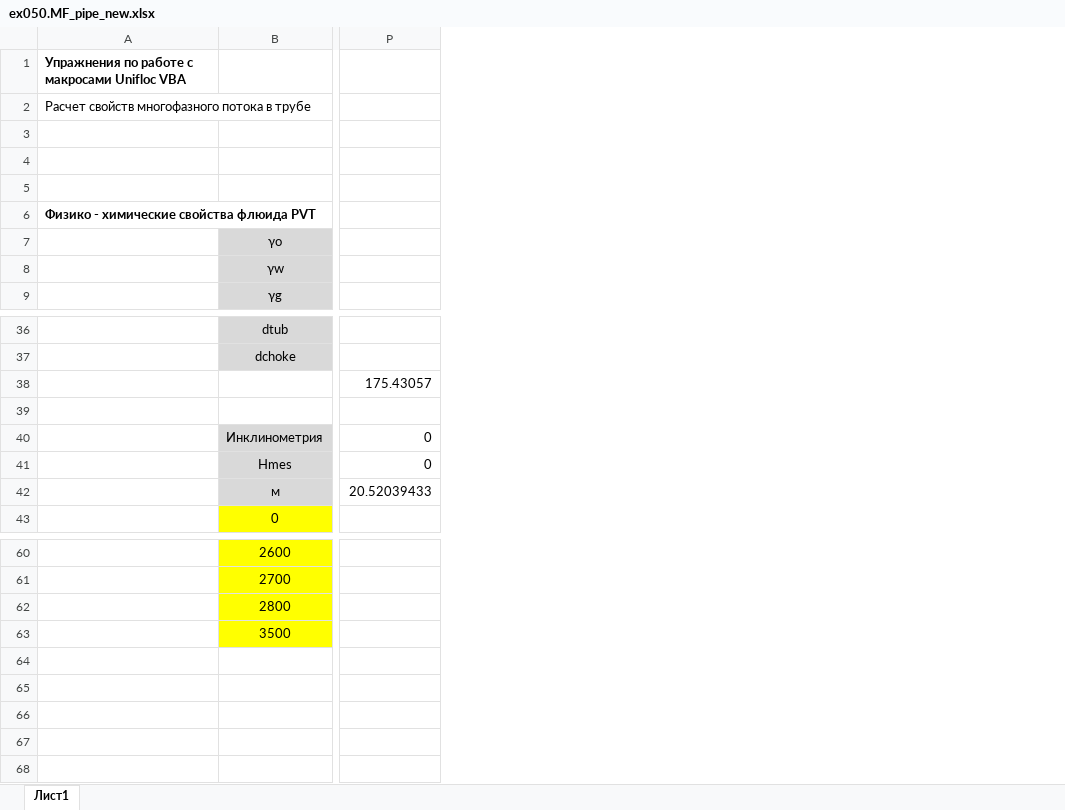
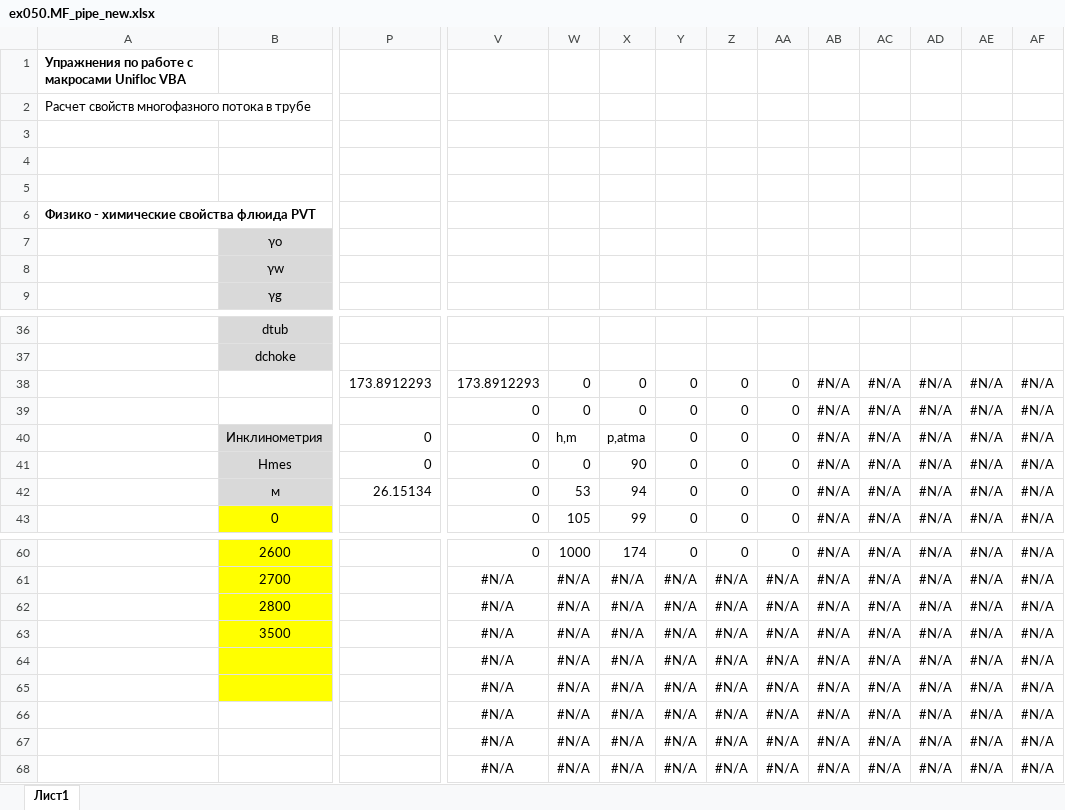
Before and after one commit to unifloc/unifloc_vba, an Excel workbook: exercises/excercises/ex050.MF_pipe_new.xlsx, sheet Лист1, drawn as a sheet; only a part is shown, gaps mark what is left out; values as stored, in another font and other column widths than the file's, no borders; removed rows and columns are numbered as before the commit, all else as after; rows hold the shown columns only; the diff covers the shown part only; the diff names each change by its address in the sheet, - before the commit and + after, or states it on an @@ line.

```diff
--- a/exercises/excercises/ex050.MF_pipe_new.xlsx (sheet Лист1)
+++ b/exercises/excercises/ex050.MF_pipe_new.xlsx (sheet Лист1)
+column V, rows 39-43: all 0; rows 60-63: 0 | #N/A | #N/A | #N/A
+column W, rows 39-43: 0 | h,m | 0 | 53 | 105; rows 60-63: 1000 | #N/A | #N/A | #N/A
+column X, rows 39-43: 0 | p,atma | 90 | 94 | 99; rows 60-63: 174 | #N/A | #N/A | #N/A
+column Y, rows 39-43: all 0; rows 60-63: 0 | #N/A | #N/A | #N/A
+column Z, rows 39-43: all 0; rows 60-63: 0 | #N/A | #N/A | #N/A
+column AA, rows 39-43: all 0; rows 60-63: 0 | #N/A | #N/A | #N/A
+column AB, rows 39-43: all #N/A; rows 60-63: all #N/A
+column AC, rows 39-43: all #N/A; rows 60-63: all #N/A
+column AD, rows 39-43: all #N/A; rows 60-63: all #N/A
+column AE, rows 39-43: all #N/A; rows 60-63: all #N/A
+column AF, rows 39-43: all #N/A; rows 60-63: all #N/A
-row 38:  |  | 175.43057
+row 38:  |  | 173.8912293 | 173.8912293 | 0 | 0 | 0 | 0 | 0 | #N/A | #N/A | #N/A | #N/A | #N/A
-row 39: (empty)
+row 39:  |  |  | 0 | 0 | 0 | 0 | 0 | 0 | #N/A | #N/A | #N/A | #N/A | #N/A
-P42: 20.52039433
+P42: 26.15134
+row 64:  |  |  | #N/A | #N/A | #N/A | #N/A | #N/A | #N/A | #N/A | #N/A | #N/A | #N/A | #N/A
+row 65:  |  |  | #N/A | #N/A | #N/A | #N/A | #N/A | #N/A | #N/A | #N/A | #N/A | #N/A | #N/A
+row 66:  |  |  | #N/A | #N/A | #N/A | #N/A | #N/A | #N/A | #N/A | #N/A | #N/A | #N/A | #N/A
+row 67:  |  |  | #N/A | #N/A | #N/A | #N/A | #N/A | #N/A | #N/A | #N/A | #N/A | #N/A | #N/A
+row 68:  |  |  | #N/A | #N/A | #N/A | #N/A | #N/A | #N/A | #N/A | #N/A | #N/A | #N/A | #N/A
```
Also changed, not shown: 2 added columns and 3 edited cells elsewhere in this sheet, exercises/excercises/ex050.MF_pipe.xlsx, 17 other files.
